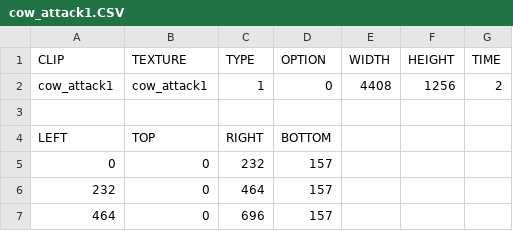
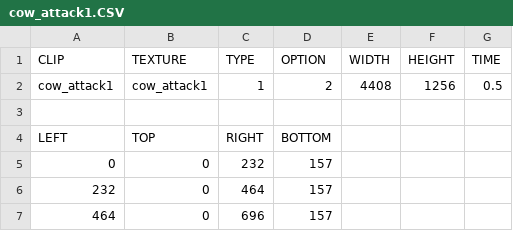
Before and after one commit to kwangminy27/K-Diablo-II-Expansion, a CSV file: Resource/Data/cow_attack1.CSV, drawn as a sheet; only a part is shown.

```diff
--- a/Resource/Data/cow_attack1.CSV
+++ b/Resource/Data/cow_attack1.CSV
@@ -1,3 +1,3 @@
 CLIP,TEXTURE,TYPE,OPTION,WIDTH,HEIGHT,TIME
-cow_attack1,cow_attack1,1,0,4408,1256,2
+cow_attack1,cow_attack1,1,2,4408,1256,0.5
 ,,,,,,
```
Also changed, not shown: Resource/Data/cow_attack2.CSV, Resource/Data/cow_death.CSV, 40 other files.
